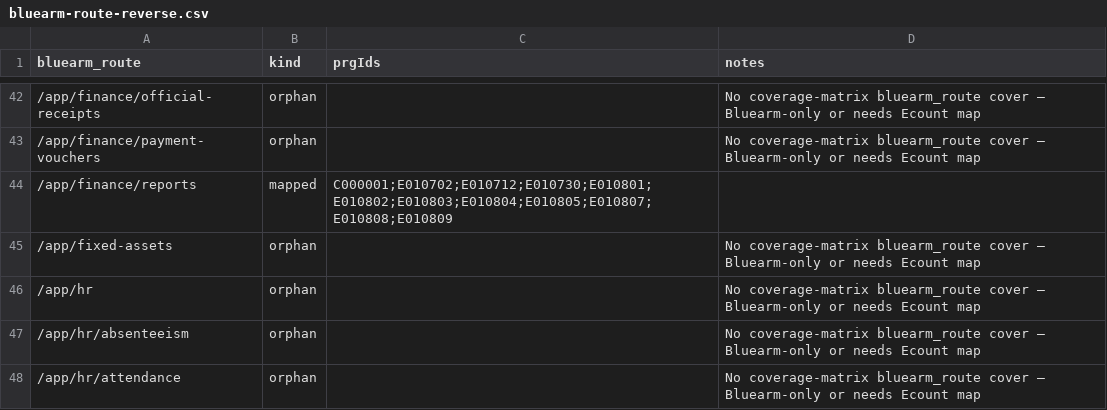
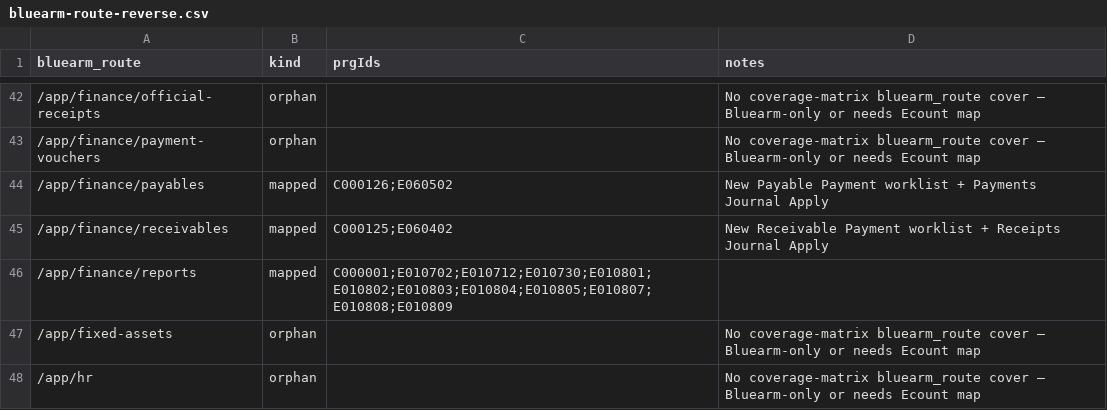
Before and after one commit to erpproject116-gif/bluearmerp-v3, a CSV file: docs/ecount-audit/bluearm-route-reverse.csv, drawn as a sheet; only a part is shown, gaps mark what is left out; the shorter side is filled out with more unchanged rows; the diff names each change by its address in the sheet, - before the commit and + after, or states it on an @@ line.

```diff
--- a/docs/ecount-audit/bluearm-route-reverse.csv
+++ b/docs/ecount-audit/bluearm-route-reverse.csv
+row 44: /app/finance/payables | mapped | C000126;E060502 | New Payable Payment worklist + Payments Journal Apply
+row 45: /app/finance/receivables | mapped | C000125;E060402 | New Receivable Payment worklist + Receipts Journal Apply
```
Also changed, not shown: docs/ecount-audit/coverage-matrix.csv, 35 other files.
